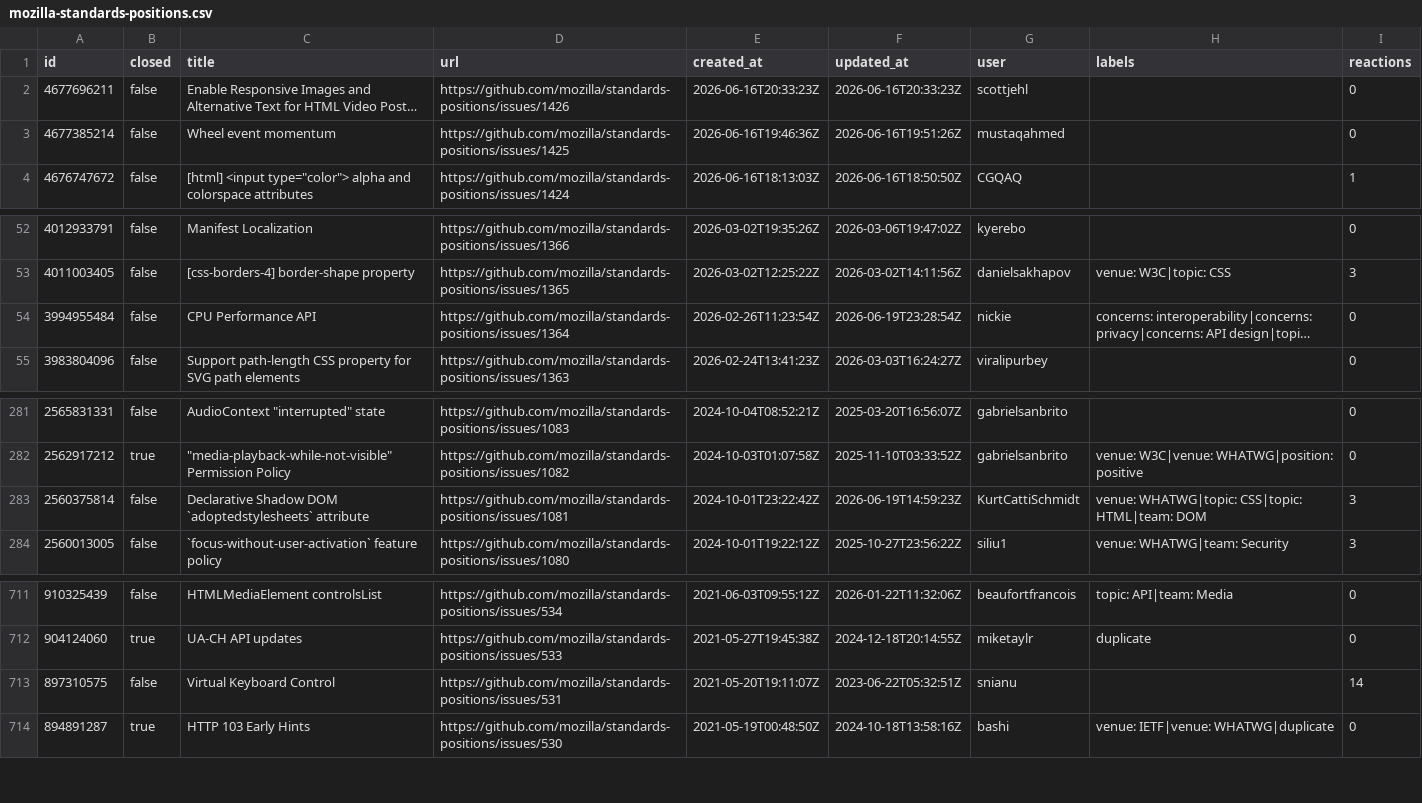
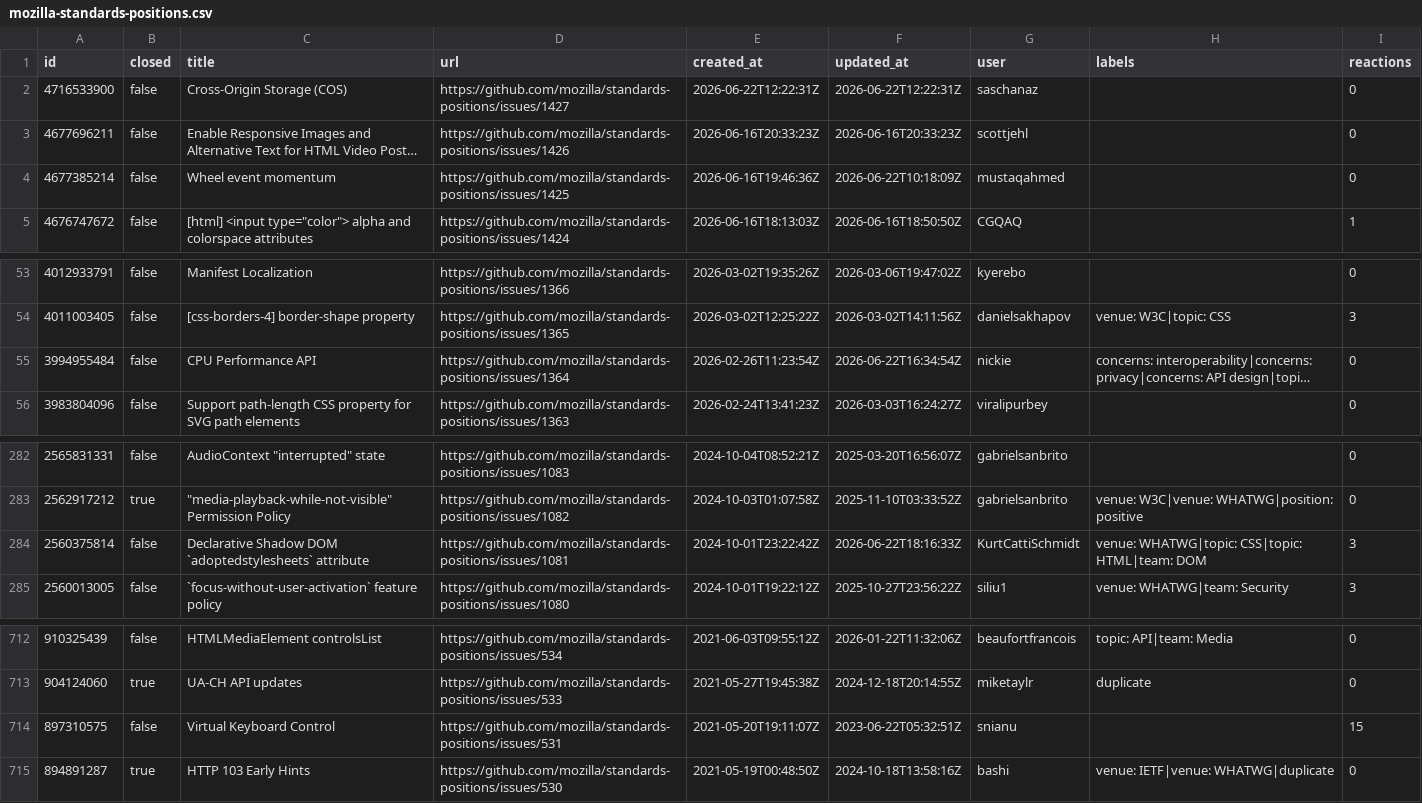
Before and after one commit to hsinyi/compat-utils, a CSV file: output/mozilla-standards-positions.csv, drawn as a sheet; only a part is shown, gaps mark what is left out; long unchanged cells end in …; addresses are those after the commit; the diff names each change by its address in the sheet, - before the commit and + after, or states it on an @@ line.

```diff
--- a/output/mozilla-standards-positions.csv
+++ b/output/mozilla-standards-positions.csv
+row 2: 4716533900 | false | Cross-Origin Storage (COS) | https://github.com/mozilla/standards-positions/issues/1427 | 2026-06-22T12:22:31Z | 2026-06-22T12:22:31Z | saschanaz |  | 0
-F4 (updated_at): 2026-06-16T19:51:26Z
+F4 (updated_at): 2026-06-22T10:18:09Z
-F55 (updated_at): 2026-06-19T23:28:54Z
+F55 (updated_at): 2026-06-22T16:34:54Z
-F284 (updated_at): 2026-06-19T14:59:23Z
+F284 (updated_at): 2026-06-22T18:16:33Z
-I714 (reactions): 14
+I714 (reactions): 15
```
Also changed, not shown: output/all-comments.csv, output/w3c-payment-request-prs.csv, 8 other files.
